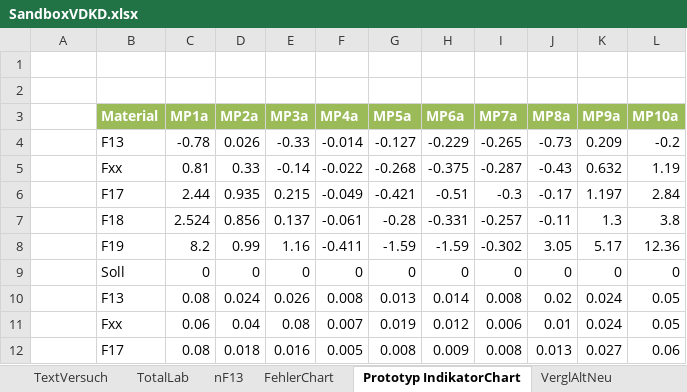
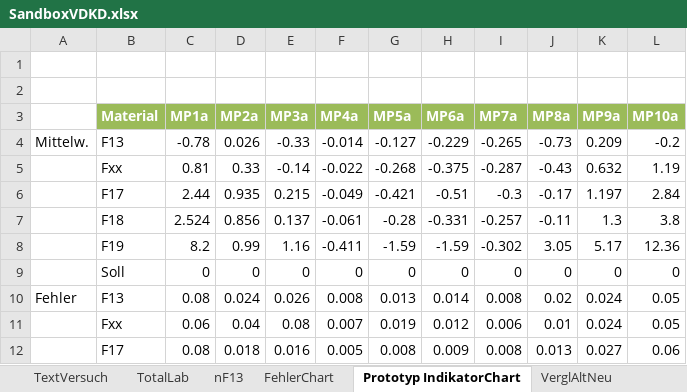
Before and after one commit to Benedikt2013/BacBase, an Excel workbook: SandboxVDKD.xlsx, sheet Prototyp IndikatorChart, drawn as a sheet; only a part is shown; values as stored, in another font and other column widths than the file's, no borders; charts and pictures not drawn; the diff names each change by its address in the sheet, - before the commit and + after, or states it on an @@ line.

```diff
--- a/SandboxVDKD.xlsx (sheet Prototyp IndikatorChart)
+++ b/SandboxVDKD.xlsx (sheet Prototyp IndikatorChart)
-A4: (empty)
+A4: Mittelw.
-A10: (empty)
+A10: Fehler
```
Also changed, not shown: sheet nF13, sheet F19, sheet VerglAltNeu, sheet nF17 Spalt unten, sheet F18 Spalt unten, other sheet tabs, charts or pictures, SandboxVDKDFräs.xlsx, 2 other files.
